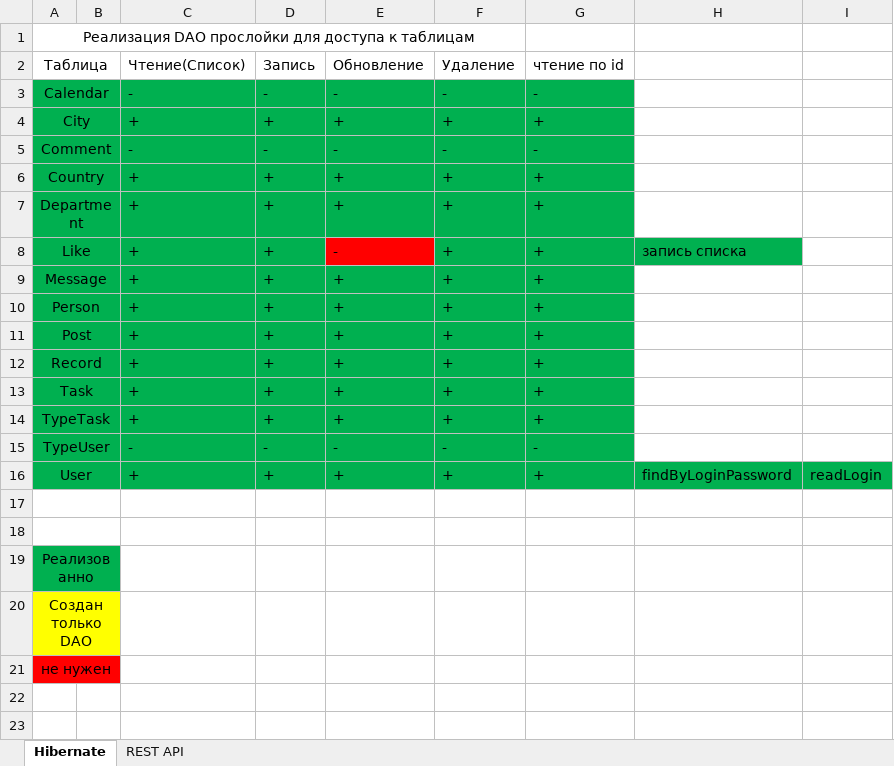
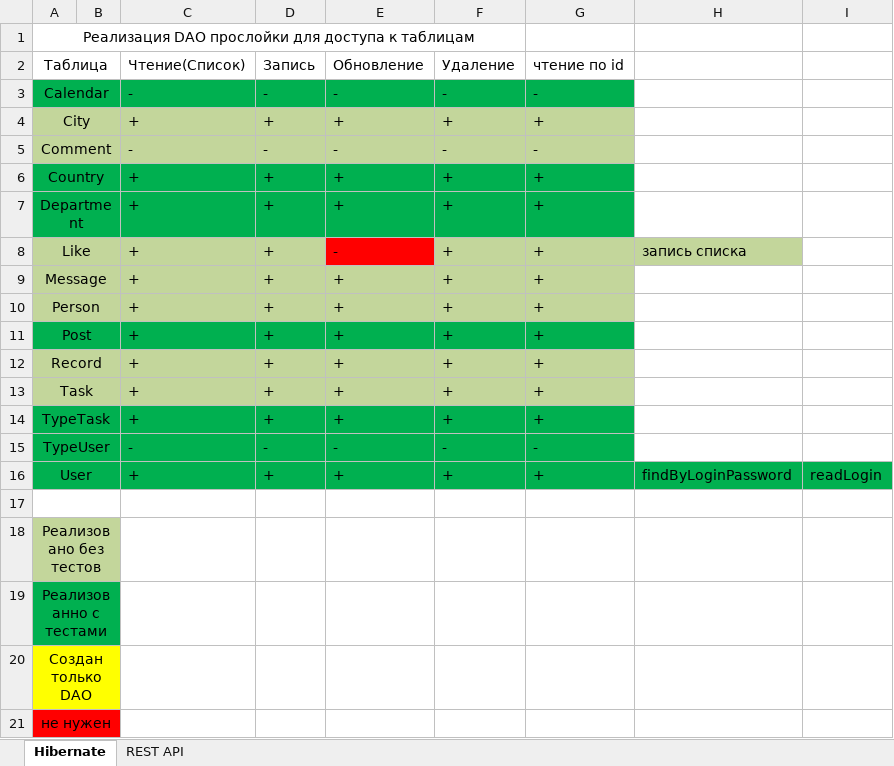
Before and after one commit to lumiandrey/kurs_project_corp_portal, an Excel workbook: Реализация Сервера.xlsx, sheet Hibernate, drawn as a sheet; values as stored, in another font and other column widths than the file's, no borders; the diff names each change by its address in the sheet, - before the commit and + after, or states it on an @@ line.

Commit message:
Обновление файла реализации функционала на сервере.

```diff
--- a/Реализация Сервера.xlsx (sheet Hibernate)
+++ b/Реализация Сервера.xlsx (sheet Hibernate)
-A4:G5 fill: #00B050
+A4:G5 fill: #C3D69B
-A8:D8 fill: #00B050
+A8:D8 fill: #C3D69B
-F8:H8 fill: #00B050
+F8:H8 fill: #C3D69B
-A9:G10 fill: #00B050
+A9:G10 fill: #C3D69B
-A12:G13 fill: #00B050
+A12:G13 fill: #C3D69B
-A18: (empty)
+A18: Реализовано без тестов
-A18:B18 fill: none
+A18:B18 fill: #C3D69B
-A19: Реализованно
+A19: Реализованно с тестами
```
